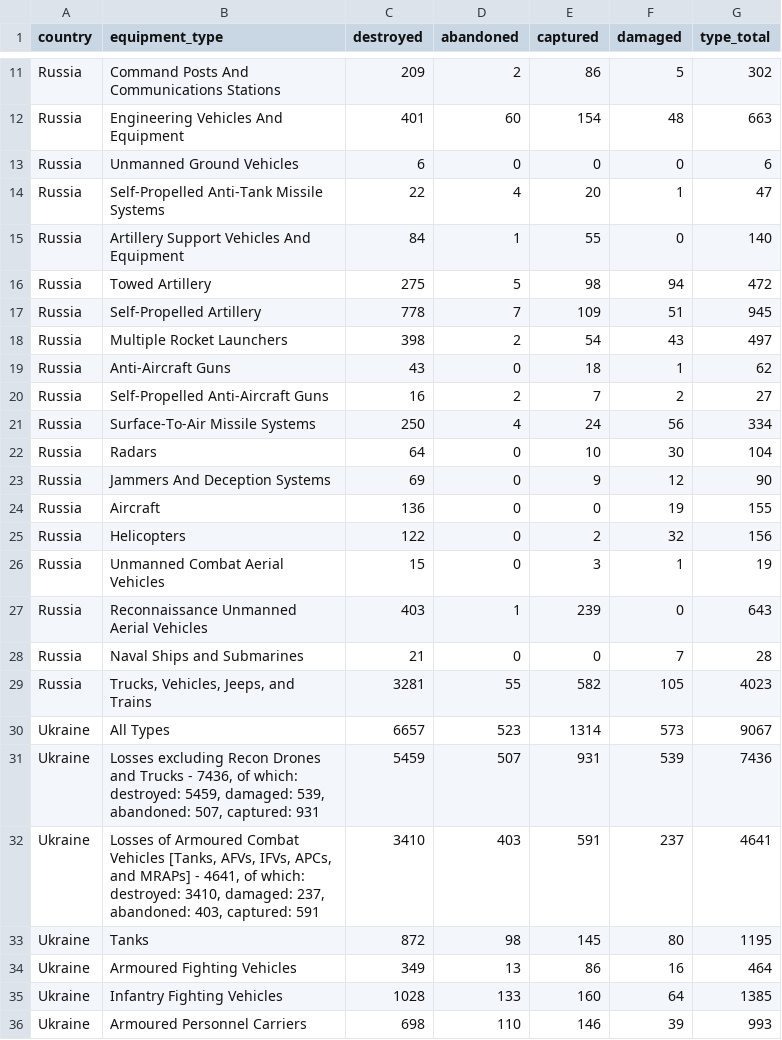
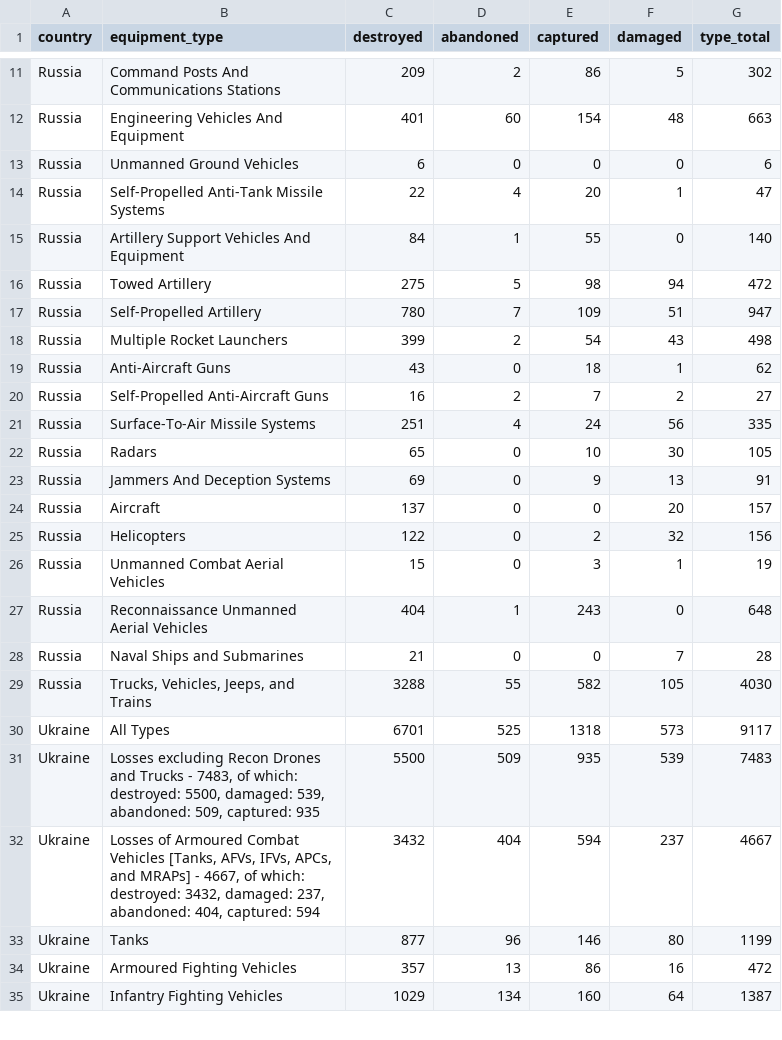
Before and after one commit to KuleRucket/scrape_oryx, a CSV file: outputfiles/totals_by_type.csv, drawn as a sheet; only a part is shown, gaps mark what is left out; the diff covers the shown part only.

```diff
--- a/outputfiles/totals_by_type.csv
+++ b/outputfiles/totals_by_type.csv
@@ -16,21 +16,20 @@ Russia,Artillery Support Vehicles And Equipment,84,1,55,0,140
 Russia,Towed Artillery,275,5,98,94,472
-Russia,Self-Propelled Artillery,778,7,109,51,945
-Russia,Multiple Rocket Launchers,398,2,54,43,497
+Russia,Self-Propelled Artillery,780,7,109,51,947
+Russia,Multiple Rocket Launchers,399,2,54,43,498
 Russia,Anti-Aircraft Guns,43,0,18,1,62
 Russia,Self-Propelled Anti-Aircraft Guns,16,2,7,2,27
-Russia,Surface-To-Air Missile Systems,250,4,24,56,334
-Russia,Radars,64,0,10,30,104
-Russia,Jammers And Deception Systems,69,0,9,12,90
-Russia,Aircraft,136,0,0,19,155
+Russia,Surface-To-Air Missile Systems,251,4,24,56,335
+Russia,Radars,65,0,10,30,105
+Russia,Jammers And Deception Systems,69,0,9,13,91
+Russia,Aircraft,137,0,0,20,157
 Russia,Helicopters,122,0,2,32,156
 Russia,Unmanned Combat Aerial Vehicles,15,0,3,1,19
-Russia,Reconnaissance Unmanned Aerial Vehicles,403,1,239,0,643
+Russia,Reconnaissance Unmanned Aerial Vehicles,404,1,243,0,648
 Russia,Naval Ships and Submarines,21,0,0,7,28
-Russia,"Trucks, Vehicles, Jeeps, and Trains",3281,55,582,105,4023
-Ukraine,All Types,6657,523,1314,573,9067
-Ukraine,"Losses excluding Recon Drones and Trucks - 7436, of which: destroyed: 5459, damaged: 539, abandoned: 507, captured: 931",5459,507,931,539,7436
-Ukraine,"Losses of Armoured Combat Vehicles [Tanks, AFVs, IFVs, APCs, and MRAPs] - 4641, of which: destroyed: 3410, damaged: 237, abandoned: 403, captured: 591",3410,403,591,237,4641
-Ukraine,Tanks,872,98,145,80,1195
-Ukraine,Armoured Fighting Vehicles,349,13,86,16,464
-Ukraine,Infantry Fighting Vehicles,1028,133,160,64,1385
-Ukraine,Armoured Personnel Carriers,698,110,146,39,993
+Russia,"Trucks, Vehicles, Jeeps, and Trains",3288,55,582,105,4030
+Ukraine,All Types,6701,525,1318,573,9117
+Ukraine,"Losses excluding Recon Drones and Trucks - 7483, of which: destroyed: 5500, damaged: 539, abandoned: 509, captured: 935",5500,509,935,539,7483
+Ukraine,"Losses of Armoured Combat Vehicles [Tanks, AFVs, IFVs, APCs, and MRAPs] - 4667, of which: destroyed: 3432, damaged: 237, abandoned: 404, captured: 594",3432,404,594,237,4667
+Ukraine,Tanks,877,96,146,80,1199
+Ukraine,Armoured Fighting Vehicles,357,13,86,16,472
+Ukraine,Infantry Fighting Vehicles,1029,134,160,64,1387
```
Also changed, not shown: 3 added rows, 2 removed rows and 35 edited cells elsewhere in this file, inputfiles/daily_count_baseline.csv, outputfiles/daily_count.csv, 3 other files.
